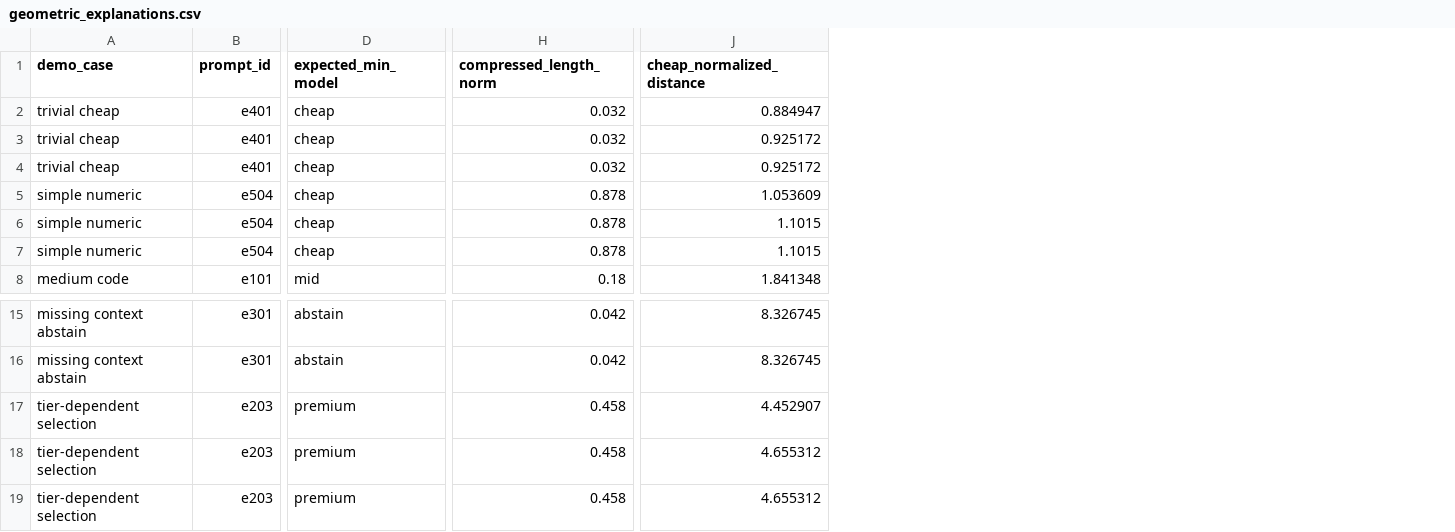
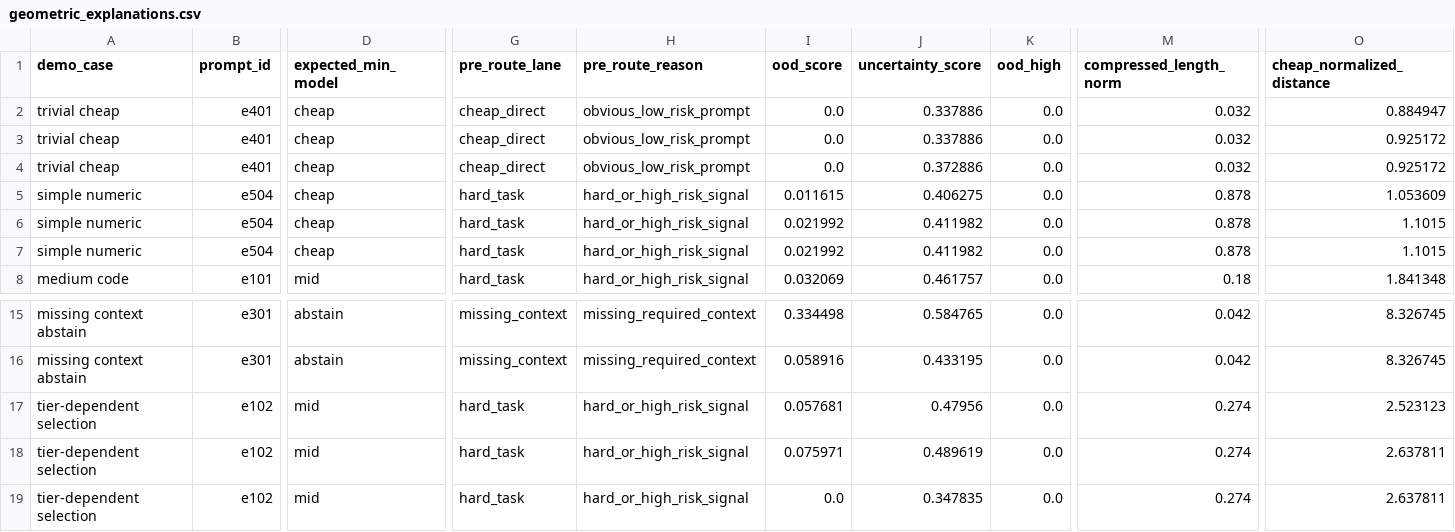
Before and after one commit to Allbrick/Efficient-LLM-Routing-Challenge, a CSV file: docs/report_assets/geometric_explanations.csv, drawn as a sheet; only a part is shown, gaps mark what is left out; addresses are those after the commit; the diff covers the shown part only; the diff names each change by its address in the sheet, - before the commit and + after, or states it on an @@ line.

```diff
--- a/docs/report_assets/geometric_explanations.csv
+++ b/docs/report_assets/geometric_explanations.csv
+column G (pre_route_lane), rows 2-8: cheap_direct | cheap_direct | cheap_direct | hard_task | hard_task | hard_task | hard_task; rows 15-19: missing_context | missing_context | hard_task | hard_task | hard_task
+column H (pre_route_reason), rows 2-8: obvious_low_risk_prompt | obvious_low_risk_prompt | obvious_low_risk_prompt | hard_or_high_risk_signal | hard_or_high_risk_signal | hard_or_high_risk_signal | hard_or_high_risk_signal; rows 15-19: missing_required_context | missing_required_context | hard_or_high_risk_signal | hard_or_high_risk_signal | hard_or_high_risk_signal
+column I (ood_score), rows 2-8: 0.0 | 0.0 | 0.0 | 0.011615 | 0.021992 | 0.021992 | 0.032069; rows 15-19: 0.334498 | 0.058916 | 0.057681 | 0.075971 | 0.0
+column J (uncertainty_score), rows 2-8: 0.337886 | 0.337886 | 0.372886 | 0.406275 | 0.411982 | 0.411982 | 0.461757; rows 15-19: 0.584765 | 0.433195 | 0.47956 | 0.489619 | 0.347835
+column K (ood_high), rows 2-8: all 0.0; rows 15-19: all 0.0
-B17:B19 (prompt_id): e203
+B17:B19 (prompt_id): e102
-D17:D19 (expected_min_model): premium
+D17:D19 (expected_min_model): mid
-M17:M19 (compressed_length_norm): 0.458
+M17:M19 (compressed_length_norm): 0.274
-O17 (cheap_normalized_distance): 4.452907
+O17 (cheap_normalized_distance): 2.523123
-O18:O19 (cheap_normalized_distance): 4.655312
+O18:O19 (cheap_normalized_distance): 2.637811
```
Also changed, not shown: 30 edited cells elsewhere in this file, docs/report_assets/geometric_explanations_summary.csv, docs/report_assets/latency_detail.csv, 31 other files.
